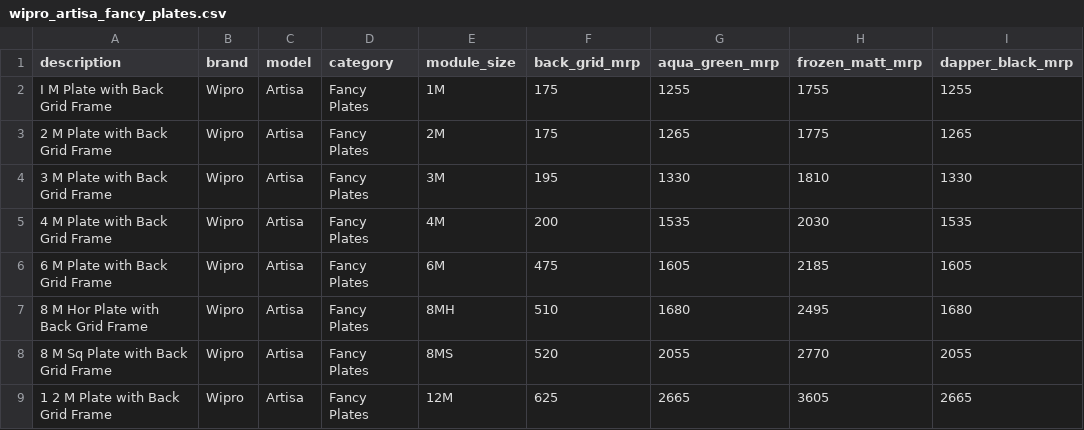
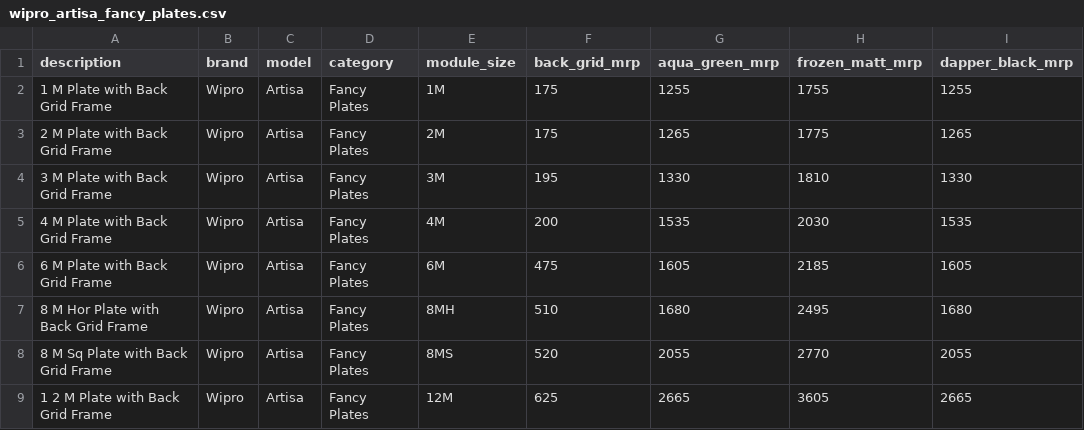
Before and after one commit to thesatishjassal/voucherapi, a CSV file: app/data/wipro_artisa_fancy_plates.csv, drawn as a sheet; only a part is shown; the diff names each change by its address in the sheet, - before the commit and + after, or states it on an @@ line.

Commit message:
item aded in get api

```diff
--- a/app/data/wipro_artisa_fancy_plates.csv
+++ b/app/data/wipro_artisa_fancy_plates.csv
-A2 (description): I M Plate with Back Grid Frame
+A2 (description): 1 M Plate with Back Grid Frame
```
